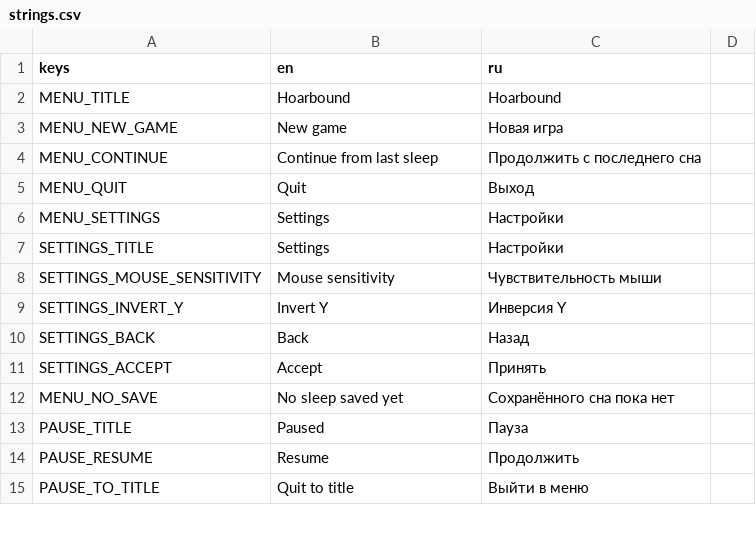
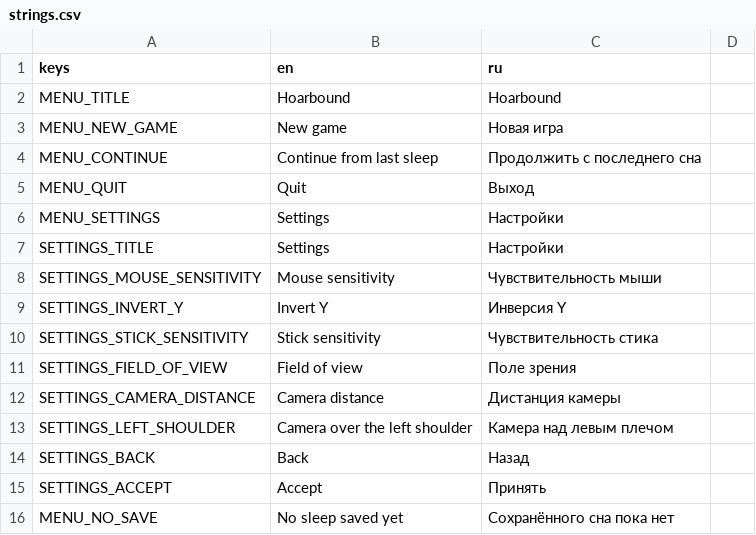
Before and after one commit to Nolavel/Hoarbound, a CSV file: localization/strings.csv, drawn as a sheet; only a part is shown; the shorter side is filled out with more unchanged rows; the diff names each change by its address in the sheet, - before the commit and + after, or states it on an @@ line.

```diff
--- a/localization/strings.csv
+++ b/localization/strings.csv
+row 10: SETTINGS_STICK_SENSITIVITY | Stick sensitivity | Чувствительность стика
+row 11: SETTINGS_FIELD_OF_VIEW | Field of view | Поле зрения
+row 12: SETTINGS_CAMERA_DISTANCE | Camera distance | Дистанция камеры
+row 13: SETTINGS_LEFT_SHOULDER | Camera over the left shoulder | Камера над левым плечом
```
Also changed, not shown: 14 other files.
